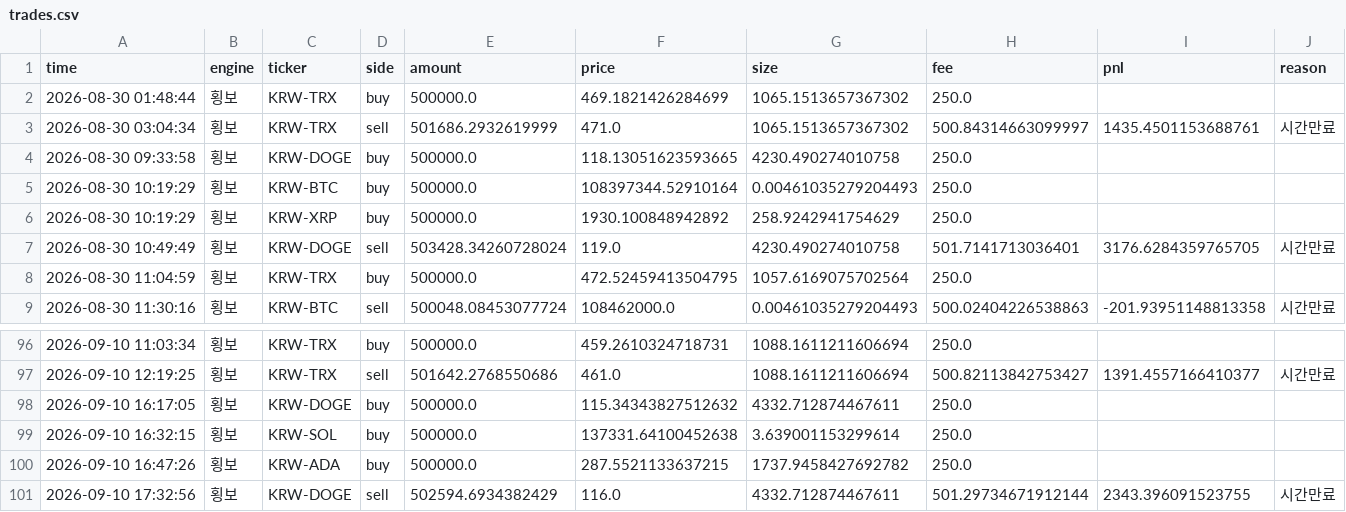
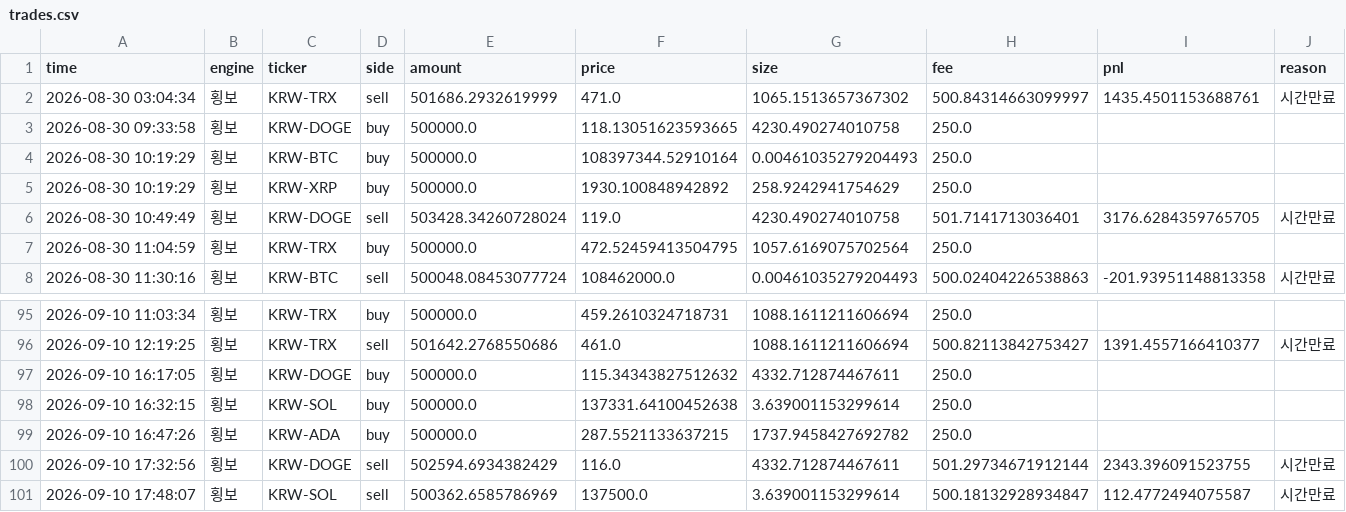
Before and after one commit to reoh97/SuperPro, a CSV file: reports/trades.csv, drawn as a sheet; only a part is shown, gaps mark what is left out; removed rows and columns are numbered as before the commit, all else as after; the diff names each change by its address in the sheet, - before the commit and + after, or states it on an @@ line.

```diff
--- a/reports/trades.csv
+++ b/reports/trades.csv
-row 2: 2026-08-30 01:48:44 | 횡보 | KRW-TRX | buy | 500000.0 | 469.1821426284699 | 1065.1513657367302 | 250.0
+row 101: 2026-09-10 17:48:07 | 횡보 | KRW-SOL | sell | 500362.6585786969 | 137500.0 | 3.639001153299614 | 500.18132928934847 | 112.4772494075587 | 시간만료
```
Also changed, not shown: 1 other file.
